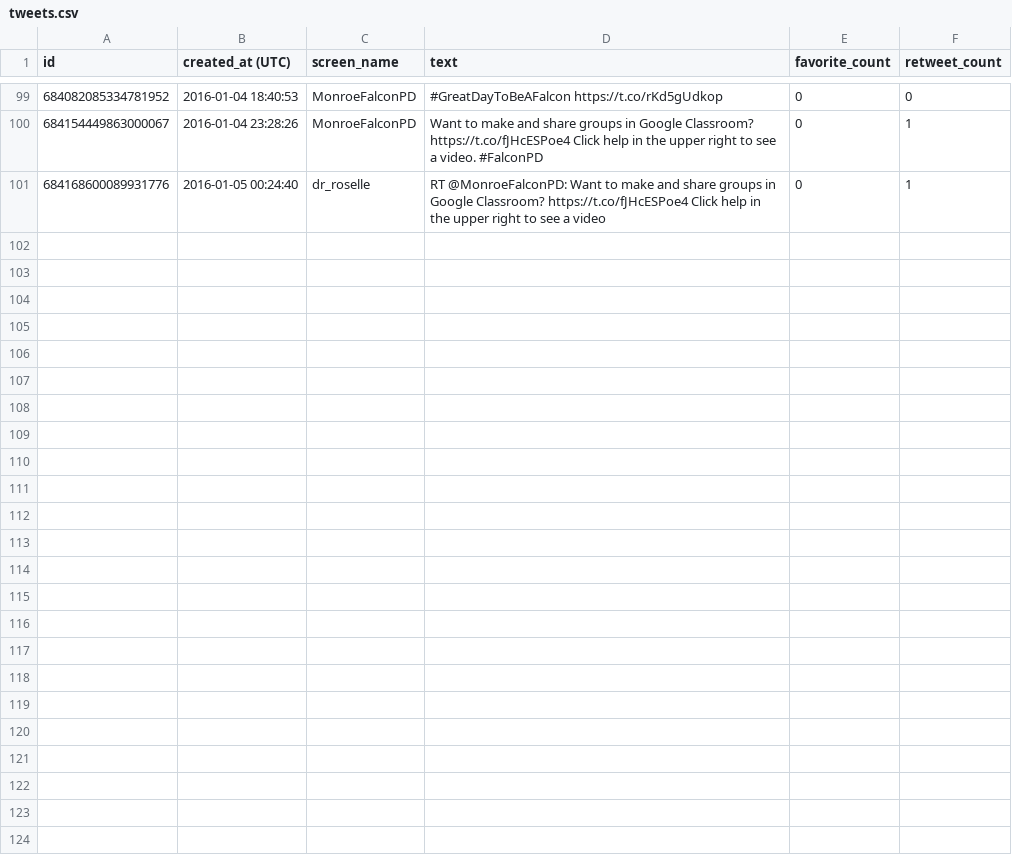
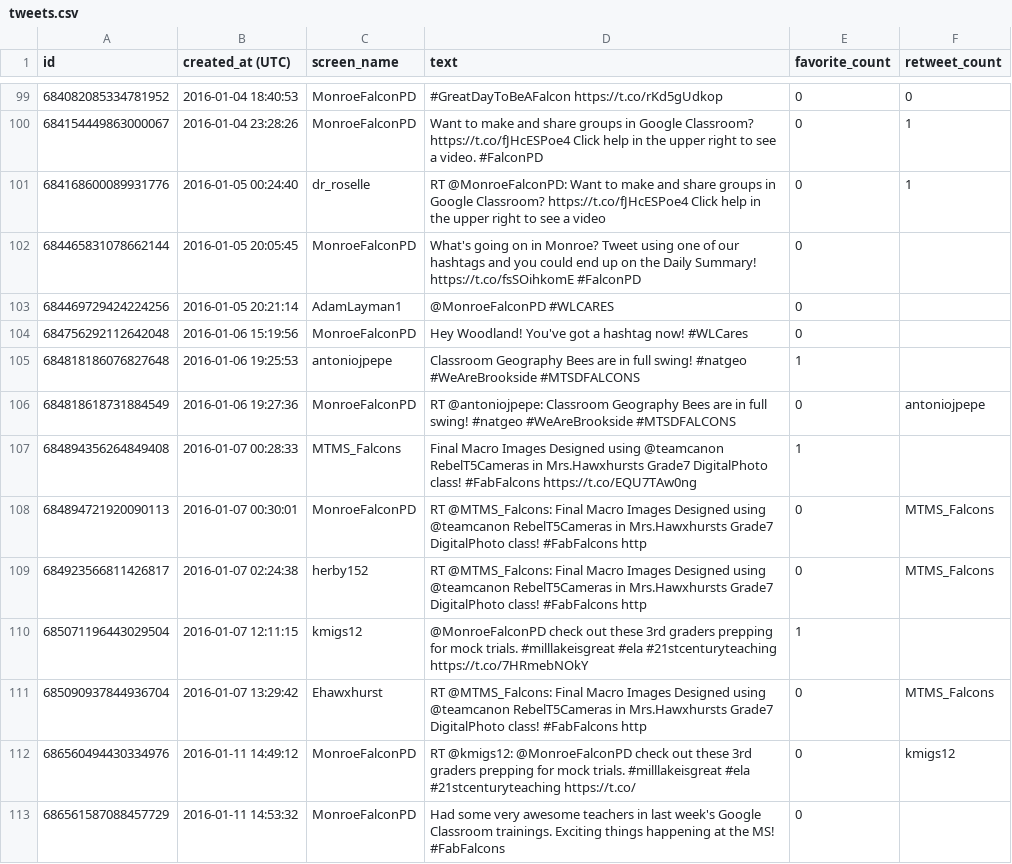
Before and after one commit to FalconPD/twitter_scripts, a CSV file: tweets.csv, drawn as a sheet; only a part is shown, gaps mark what is left out; the diff covers the shown part only; the diff names each change by its address in the sheet, - before the commit and + after, or states it on an @@ line.

Commit message:
Expanded blacklist. Now notifies top tweeters via tweet.

```diff
--- a/tweets.csv
+++ b/tweets.csv
+row 102: 684465831078662144 | 2016-01-05 20:05:45 | MonroeFalconPD | What's going on in Monroe? Tweet using one of our hashtags and you could end up on the Daily Summary! https://t.co/fsSOihkomE #FalconPD | 0
+row 103: 684469729424224256 | 2016-01-05 20:21:14 | AdamLayman1 | @MonroeFalconPD #WLCARES | 0
+row 104: 684756292112642048 | 2016-01-06 15:19:56 | MonroeFalconPD | Hey Woodland! You've got a hashtag now! #WLCares | 0
+row 105: 684818186076827648 | 2016-01-06 19:25:53 | antoniojpepe | Classroom Geography Bees are in full swing! #natgeo #WeAreBrookside #MTSDFALCONS | 1
+row 106: 684818618731884549 | 2016-01-06 19:27:36 | MonroeFalconPD | RT @antoniojpepe: Classroom Geography Bees are in full swing! #natgeo #WeAreBrookside #MTSDFALCONS | 0 | antoniojpepe
+row 107: 684894356264849408 | 2016-01-07 00:28:33 | MTMS_Falcons | Final Macro Images Designed using @teamcanon RebelT5Cameras in Mrs.Hawxhursts Grade7 DigitalPhoto class! #FabFalcons https://t.co/EQU7TAw0ng | 1
+row 108: 684894721920090113 | 2016-01-07 00:30:01 | MonroeFalconPD | RT @MTMS_Falcons: Final Macro Images Designed using @teamcanon RebelT5Cameras in Mrs.Hawxhursts Grade7 DigitalPhoto class! #FabFalcons http | 0 | MTMS_Falcons
+row 109: 684923566811426817 | 2016-01-07 02:24:38 | herby152 | RT @MTMS_Falcons: Final Macro Images Designed using @teamcanon RebelT5Cameras in Mrs.Hawxhursts Grade7 DigitalPhoto class! #FabFalcons http | 0 | MTMS_Falcons
+row 110: 685071196443029504 | 2016-01-07 12:11:15 | kmigs12 | @MonroeFalconPD check out these 3rd graders prepping for mock trials. #milllakeisgreat #ela #21stcenturyteaching https://t.co/7HRmebNOkY | 1
+row 111: 685090937844936704 | 2016-01-07 13:29:42 | Ehawxhurst | RT @MTMS_Falcons: Final Macro Images Designed using @teamcanon RebelT5Cameras in Mrs.Hawxhursts Grade7 DigitalPhoto class! #FabFalcons http | 0 | MTMS_Falcons
+row 112: 686560494430334976 | 2016-01-11 14:49:12 | MonroeFalconPD | RT @kmigs12: @MonroeFalconPD check out these 3rd graders prepping for mock trials. #milllakeisgreat #ela #21stcenturyteaching https://t.co/ | 0 | kmigs12
+row 113: 686561587088457729 | 2016-01-11 14:53:32 | MonroeFalconPD | Had some very awesome teachers in last week's Google Classroom trainings. Exciting things happening at the MS! #FabFalcons | 0
```
Also changed, not shown: 12 added rows elsewhere in this file, 4 other files.
